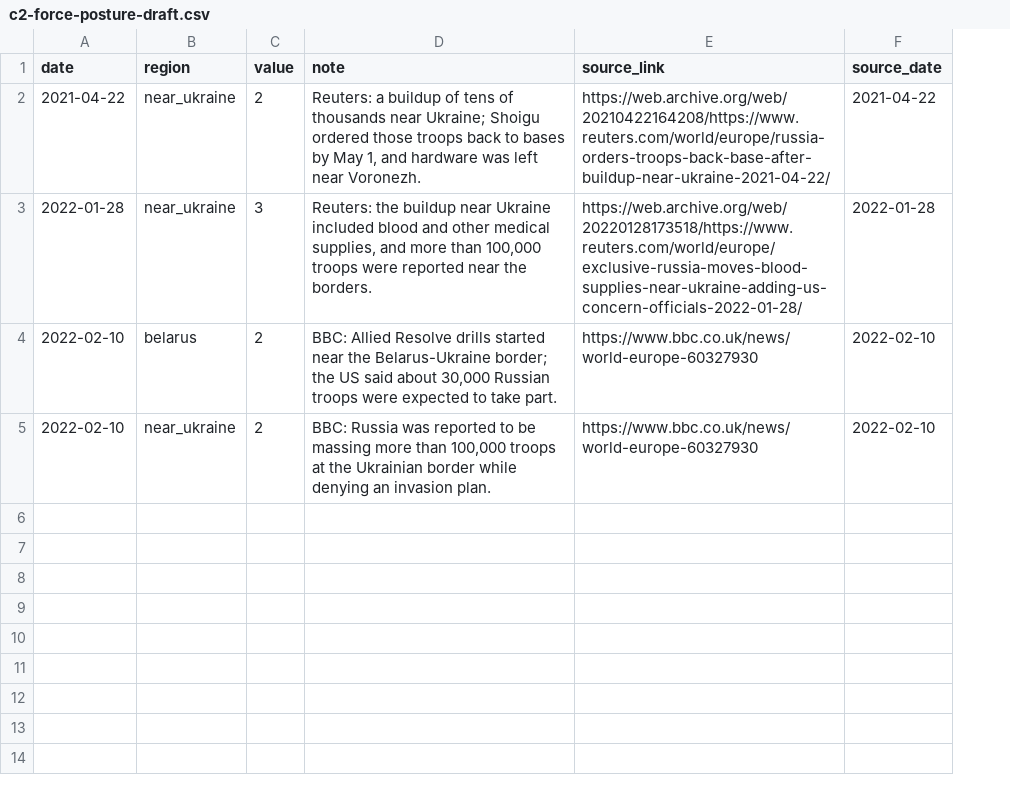
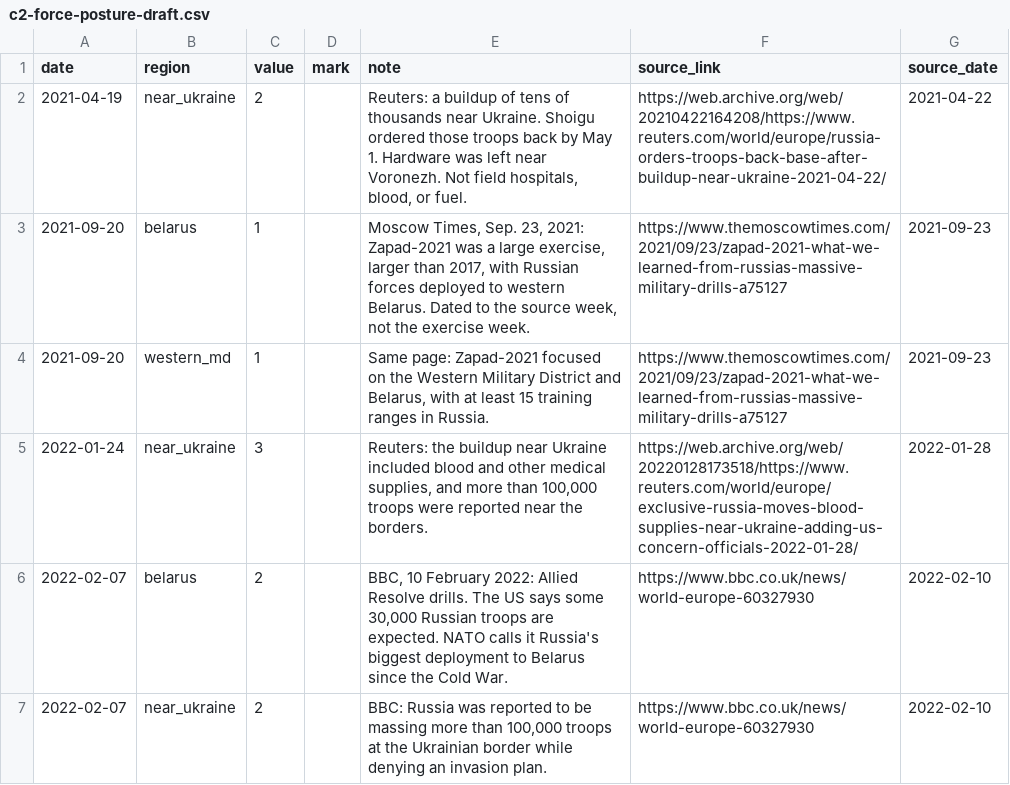
Before and after one commit to Vile-0-zaurus/eastern-flank-monitor, a CSV file: manual/c2-force-posture-draft.csv, drawn as a sheet; addresses are those after the commit; the diff names each change by its address in the sheet, - before the commit and + after, or states it on an @@ line.

```diff
--- a/manual/c2-force-posture-draft.csv
+++ b/manual/c2-force-posture-draft.csv
+column D (mark), empty
-A2 (date): 2021-04-22
+A2 (date): 2021-04-19
-E2 (note): …thousands near Ukraine; Shoigu ordered those troops back to bases by May 1, and hardware was left near Voronezh.
+E2 (note): …thousands near Ukraine. Shoigu ordered those troops back by May 1. Hardware was left near Voronezh. Not field hospitals, blood, or fuel.
+row 3: 2021-09-20 | belarus | 1 |  | Moscow Times, Sep. 23, 2021: Zapad-2021 was a large exercise, larger than 2017, with Russian forces deployed to western Belarus. Dated to the source week, not the exercise week. | https://www.themoscowtimes.com/2021/09/23/zapad-2021-what-we-learned-from-russias-massive-military-drills-a75127 | 2021-09-23
+row 4: 2021-09-20 | western_md | 1 |  | Same page: Zapad-2021 focused on the Western Military District and Belarus, with at least 15 training ranges in Russia. | https://www.themoscowtimes.com/2021/09/23/zapad-2021-what-we-learned-from-russias-massive-military-drills-a75127 | 2021-09-23
-A5 (date): 2022-01-28
+A5 (date): 2022-01-24
-A6:A7 (date): 2022-02-10
+A6:A7 (date): 2022-02-07
-E6 (note): BBC: Allied Resolve drills started near the Belarus-Ukraine border; the US said about 30,000 Russian troops were expected to take part.
+E6 (note): BBC, 10 February 2022: Allied Resolve drills. The US says some 30,000 Russian troops are expected. NATO calls it Russia's biggest deployment to Belarus since the Cold War.
```
Also changed, not shown: manual/o1-ukraine-war-draft.csv, manual/o2-us-commitment-draft.csv, 2 other files.
